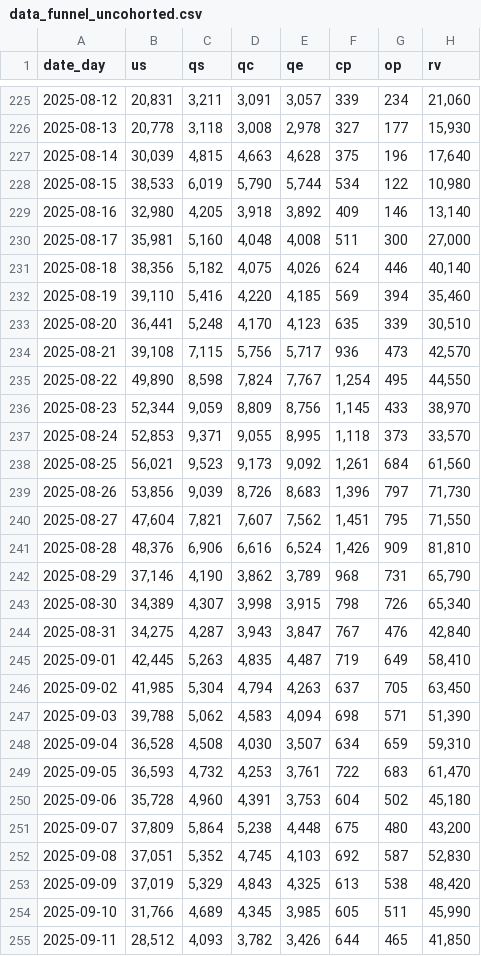
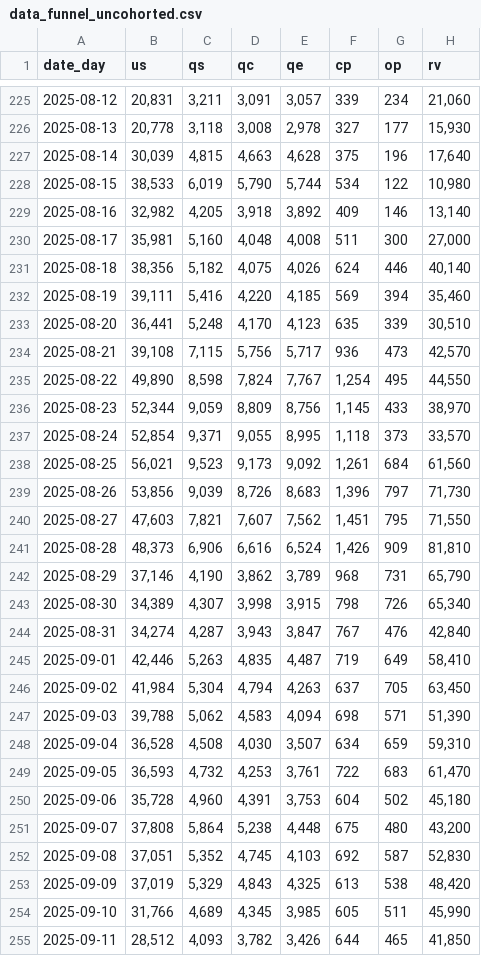
Before and after one commit to max-pet-euc/moe, a CSV file: data/raw/data_funnel_uncohorted.csv, drawn as a sheet; only a part is shown, gaps mark what is left out; the diff covers the shown part only.

```diff
--- a/data/raw/data_funnel_uncohorted.csv
+++ b/data/raw/data_funnel_uncohorted.csv
@@ -228,6 +228,6 @@ date_day,us,qs,qc,qe,cp,op,rv
 2025-08-15,"38,533","6,019","5,790","5,744",534,122,"10,980"
-2025-08-16,"32,980","4,205","3,918","3,892",409,146,"13,140"
+2025-08-16,"32,982","4,205","3,918","3,892",409,146,"13,140"
 2025-08-17,"35,981","5,160","4,048","4,008",511,300,"27,000"
 2025-08-18,"38,356","5,182","4,075","4,026",624,446,"40,140"
-2025-08-19,"39,110","5,416","4,220","4,185",569,394,"35,460"
+2025-08-19,"39,111","5,416","4,220","4,185",569,394,"35,460"
 2025-08-20,"36,441","5,248","4,170","4,123",635,339,"30,510"
@@ -236,12 +236,12 @@ date_day,us,qs,qc,qe,cp,op,rv
 2025-08-23,"52,344","9,059","8,809","8,756","1,145",433,"38,970"
-2025-08-24,"52,853","9,371","9,055","8,995","1,118",373,"33,570"
+2025-08-24,"52,854","9,371","9,055","8,995","1,118",373,"33,570"
 2025-08-25,"56,021","9,523","9,173","9,092","1,261",684,"61,560"
 2025-08-26,"53,856","9,039","8,726","8,683","1,396",797,"71,730"
-2025-08-27,"47,604","7,821","7,607","7,562","1,451",795,"71,550"
-2025-08-28,"48,376","6,906","6,616","6,524","1,426",909,"81,810"
+2025-08-27,"47,603","7,821","7,607","7,562","1,451",795,"71,550"
+2025-08-28,"48,373","6,906","6,616","6,524","1,426",909,"81,810"
 2025-08-29,"37,146","4,190","3,862","3,789",968,731,"65,790"
 2025-08-30,"34,389","4,307","3,998","3,915",798,726,"65,340"
-2025-08-31,"34,275","4,287","3,943","3,847",767,476,"42,840"
-2025-09-01,"42,445","5,263","4,835","4,487",719,649,"58,410"
-2025-09-02,"41,985","5,304","4,794","4,263",637,705,"63,450"
+2025-08-31,"34,274","4,287","3,943","3,847",767,476,"42,840"
+2025-09-01,"42,446","5,263","4,835","4,487",719,649,"58,410"
+2025-09-02,"41,984","5,304","4,794","4,263",637,705,"63,450"
 2025-09-03,"39,788","5,062","4,583","4,094",698,571,"51,390"
@@ -250,3 +250,3 @@ date_day,us,qs,qc,qe,cp,op,rv
 2025-09-06,"35,728","4,960","4,391","3,753",604,502,"45,180"
-2025-09-07,"37,809","5,864","5,238","4,448",675,480,"43,200"
+2025-09-07,"37,808","5,864","5,238","4,448",675,480,"43,200"
 2025-09-08,"37,051","5,352","4,745","4,103",692,587,"52,830"
```
Also changed, not shown: 7 added rows and 95 edited cells elsewhere in this file, data/raw/data_external.csv, data/raw/data_funnel_cohorted.csv, 3 other files.
